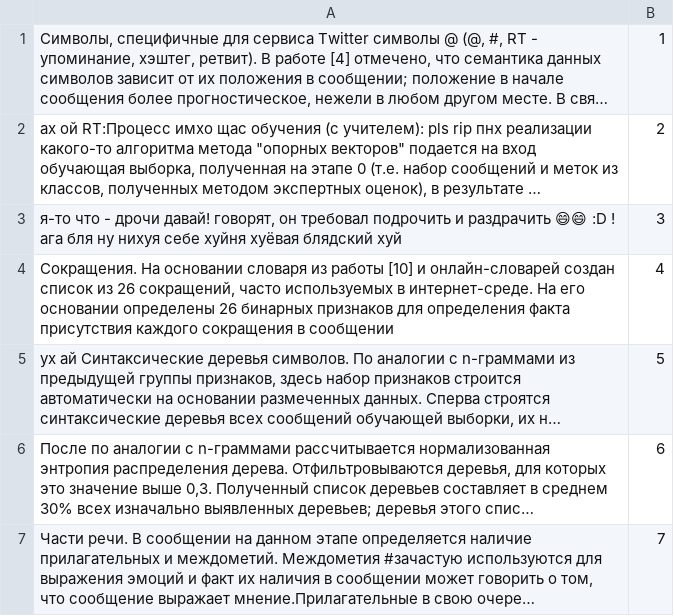
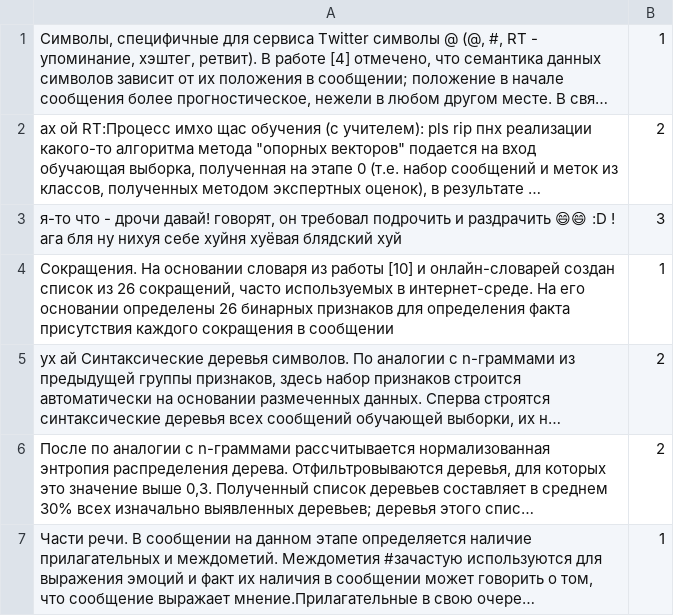
Before and after one commit to facilisdes/assertions_detection, a CSV file: data/trainMessages.csv, drawn as a sheet; long unchanged cells end in …; the diff names each change by its address in the sheet, - before the commit and + after, or states it on an @@ line.

```diff
--- a/data/trainMessages.csv
+++ b/data/trainMessages.csv
-B4: 4
+B4: 1
-B5: 5
+B5: 2
-B6: 6
+B6: 2
-B7: 7
+B7: 1
```
Also changed, not shown: 2 other files.
